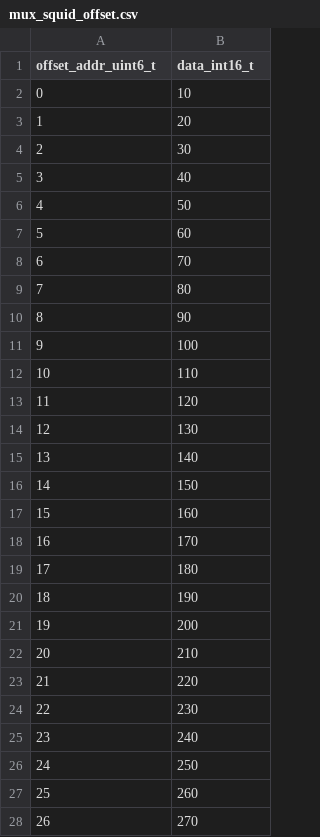
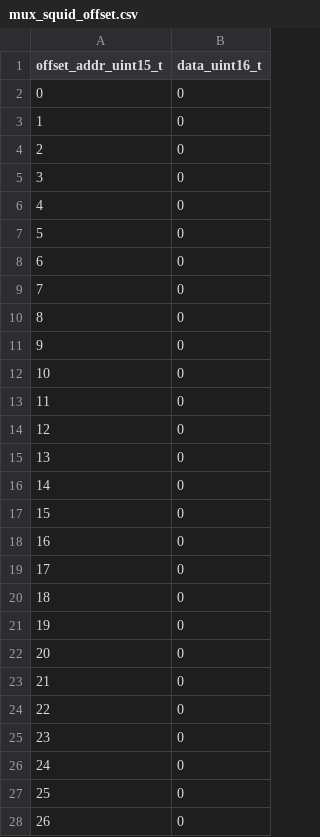
Before and after one commit to xifu-irap/fpasim-fw, a CSV file: simu/data/fpasim/mux_squid/mux_squid_offset.csv, drawn as a sheet; only a part is shown; the diff covers the shown part only.

```diff
--- a/simu/data/fpasim/mux_squid/mux_squid_offset.csv
+++ b/simu/data/fpasim/mux_squid/mux_squid_offset.csv
@@ -1,28 +1,28 @@
-offset_addr_uint6_t;data_int16_t
-0;10
-1;20
-2;30
-3;40
-4;50
-5;60
-6;70
-7;80
-8;90
-9;100
-10;110
-11;120
-12;130
-13;140
-14;150
-15;160
-16;170
-17;180
-18;190
-19;200
-20;210
-21;220
-22;230
-23;240
-24;250
-25;260
-26;270
+offset_addr_uint15_t;data_uint16_t
+0;0
+1;0
+2;0
+3;0
+4;0
+5;0
+6;0
+7;0
+8;0
+9;0
+10;0
+11;0
+12;0
+13;0
+14;0
+15;0
+16;0
+17;0
+18;0
+19;0
+20;0
+21;0
+22;0
+23;0
+24;0
+25;0
+26;0
```
Also changed, not shown: 7 edited cells elsewhere in this file, simu/data/fpasim/mux_squid/mux_squid_tf.csv, 6 other files.
